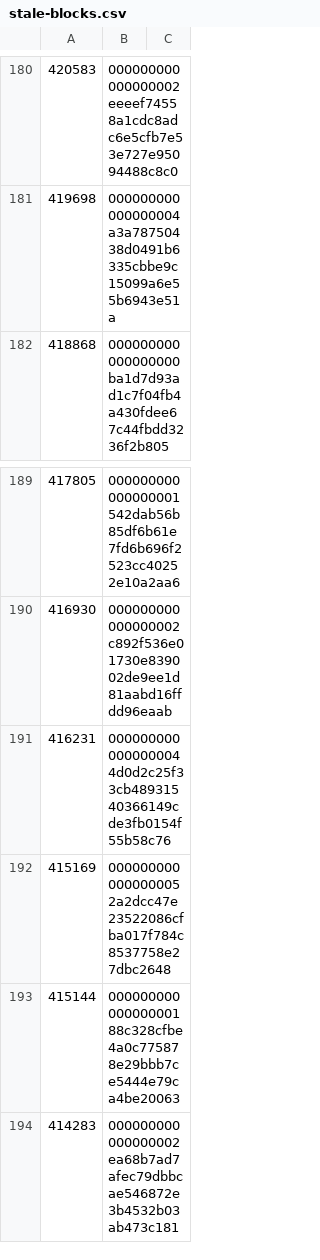
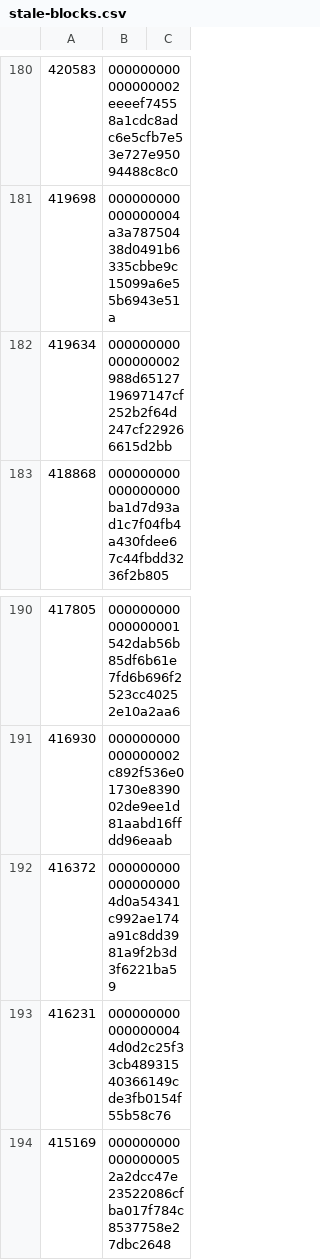
Before and after one commit to bitcoin-data/stale-blocks, a CSV file: stale-blocks.csv, drawn as a sheet; only a part is shown, gaps mark what is left out; the shorter side is filled out with more unchanged rows; the diff names each change by its address in the sheet, - before the commit and + after, or states it on an @@ line.

Commit message:
add: rustyrussel stale blocks from commit
https://github.com/ElementsProject/lightning/commit/df4df8679d956f0f4c72838412c0a676b1f91964

```diff
--- a/stale-blocks.csv
+++ b/stale-blocks.csv
+row 182: 419634 | 000000000000000002988d6512719697147cf252b2f64d247cf229266615d2bb
+row 192: 416372 | 0000000000000000004d0a54341c992ae174a91c8dd3981a9f2b3d3f6221ba59
```
